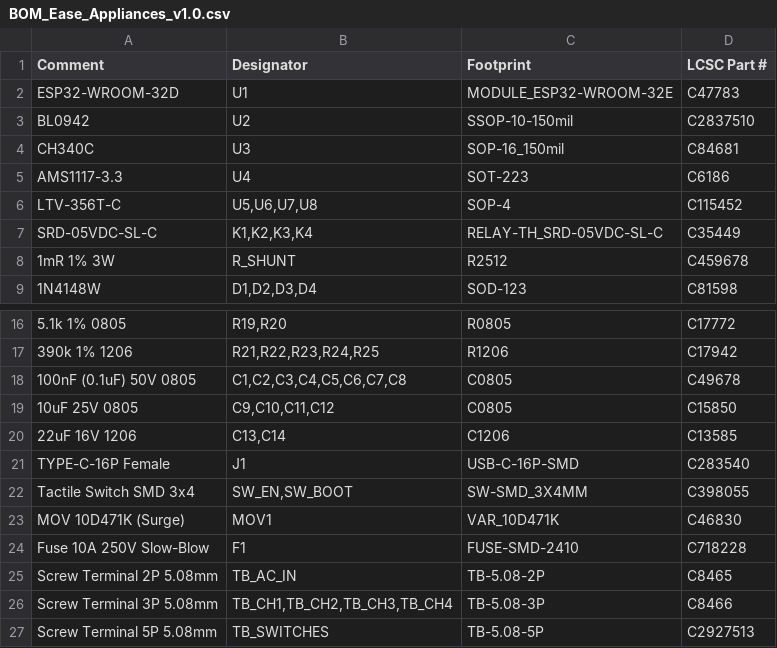
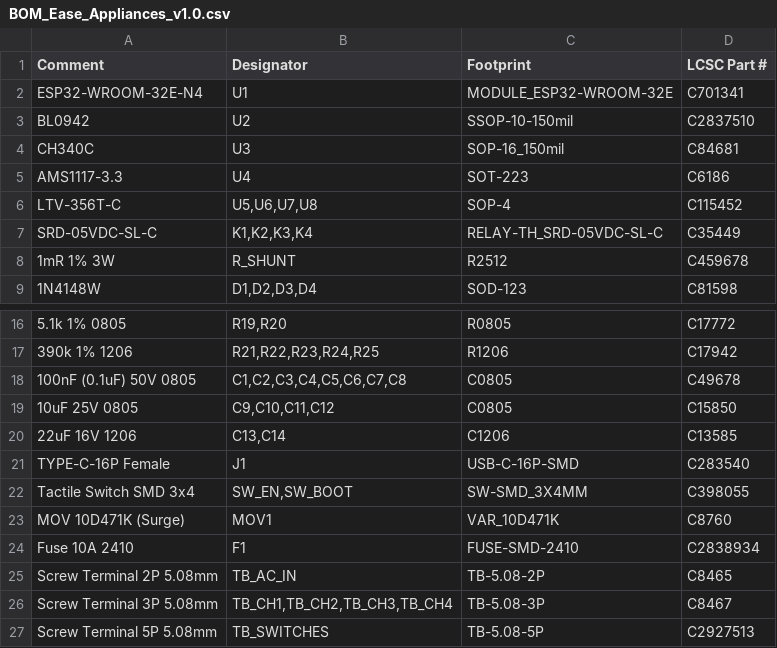
Before and after one commit to RajnishGolu/ease-appliances, a CSV file: pcb_design/BOM_Ease_Appliances_v1.0.csv, drawn as a sheet; only a part is shown, gaps mark what is left out.

Commit message:
Fix JLCPCB BOM LCSC part numbers for ESP32, MOV1, F1, and TB_CH1-4

```diff
--- a/pcb_design/BOM_Ease_Appliances_v1.0.csv
+++ b/pcb_design/BOM_Ease_Appliances_v1.0.csv
@@ -1,3 +1,3 @@
 Comment,Designator,Footprint,LCSC Part #
-ESP32-WROOM-32D,U1,MODULE_ESP32-WROOM-32E,C47783
+ESP32-WROOM-32E-N4,U1,MODULE_ESP32-WROOM-32E,C701341
 BL0942,U2,SSOP-10-150mil,C2837510
@@ -22,6 +22,6 @@ TYPE-C-16P Female,J1,USB-C-16P-SMD,C283540
 Tactile Switch SMD 3x4,"SW_EN,SW_BOOT",SW-SMD_3X4MM,C398055
-MOV 10D471K (Surge),MOV1,VAR_10D471K,C46830
-Fuse 10A 250V Slow-Blow,F1,FUSE-SMD-2410,C718228
+MOV 10D471K (Surge),MOV1,VAR_10D471K,C8760
+Fuse 10A 2410,F1,FUSE-SMD-2410,C2838934
 Screw Terminal 2P 5.08mm,TB_AC_IN,TB-5.08-2P,C8465
-Screw Terminal 3P 5.08mm,"TB_CH1,TB_CH2,TB_CH3,TB_CH4",TB-5.08-3P,C8466
+Screw Terminal 3P 5.08mm,"TB_CH1,TB_CH2,TB_CH3,TB_CH4",TB-5.08-3P,C8467
 Screw Terminal 5P 5.08mm,TB_SWITCHES,TB-5.08-5P,C2927513
```
